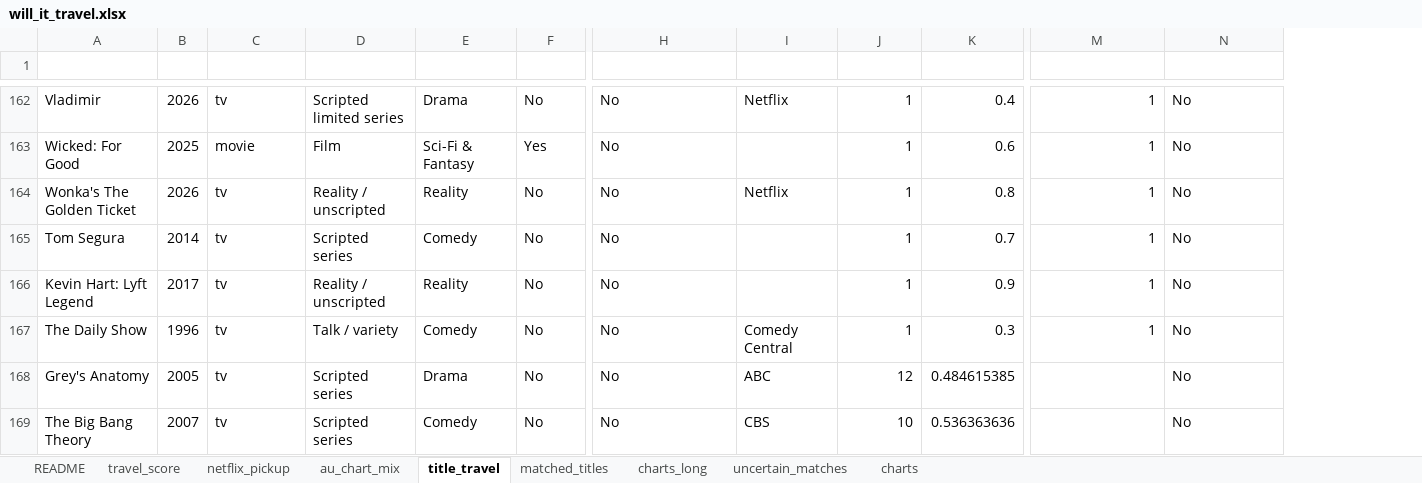
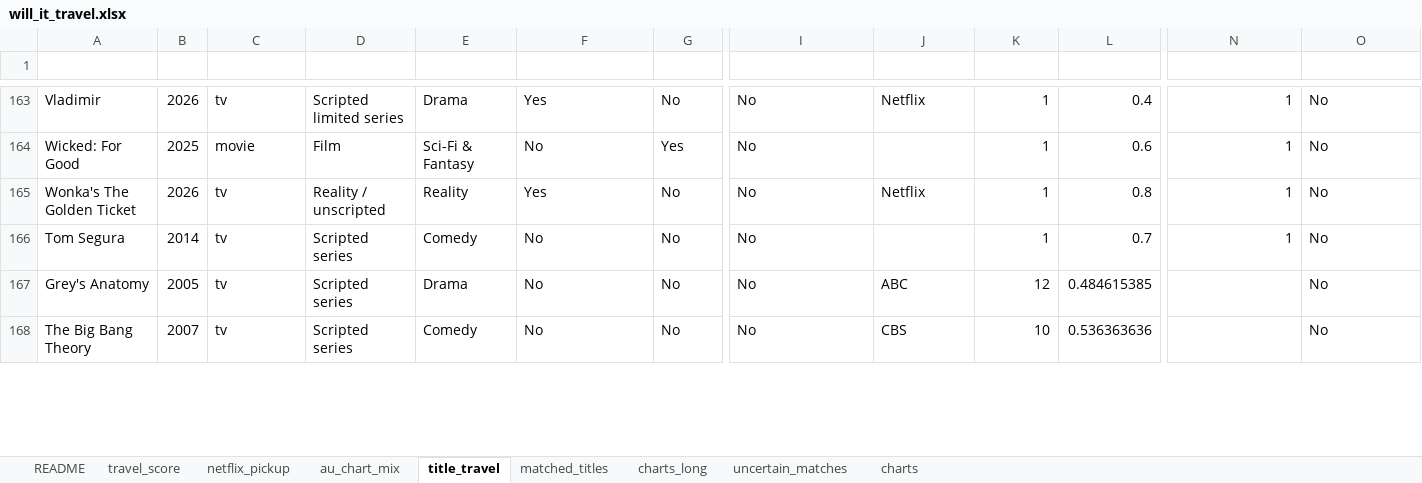
Before and after one commit to Cathvin/will-it-travel, an Excel workbook: outputs/will_it_travel.xlsx, sheet title_travel, drawn as a sheet; only a part is shown, gaps mark what is left out; values as stored, in another font and other column widths than the file's, no borders; table styles not drawn; removed rows and columns are numbered as before the commit, all else as after; rows hold the shown columns only; the diff covers the shown part only; the diff names each change by its address in the sheet, - before the commit and + after, or states it on an @@ line.

```diff
--- a/outputs/will_it_travel.xlsx (sheet title_travel)
+++ b/outputs/will_it_travel.xlsx (sheet title_travel)
+column F (is_netflix_original), rows 163-168: Yes | No | Yes | No | No | No
-row 166: Kevin Hart: Lyft Legend | 2017 | tv | Reality / unscripted | Reality | No | No |  | 1 | 0.9 | 1 | No
-row 167: The Daily Show | 1996 | tv | Talk / variety | Comedy | No | No | Comedy Central | 1 | 0.3 | 1 | No
```
Also changed, not shown: 4 added rows, 10 removed rows and 4 edited cells elsewhere in this sheet, sheet charts_long, sheet matched_titles, sheet uncertain_matches, sheet travel_score, sheet netflix_pickup, sheet au_chart_mix, 1 more sheet, charts or pictures, 18 other files.
